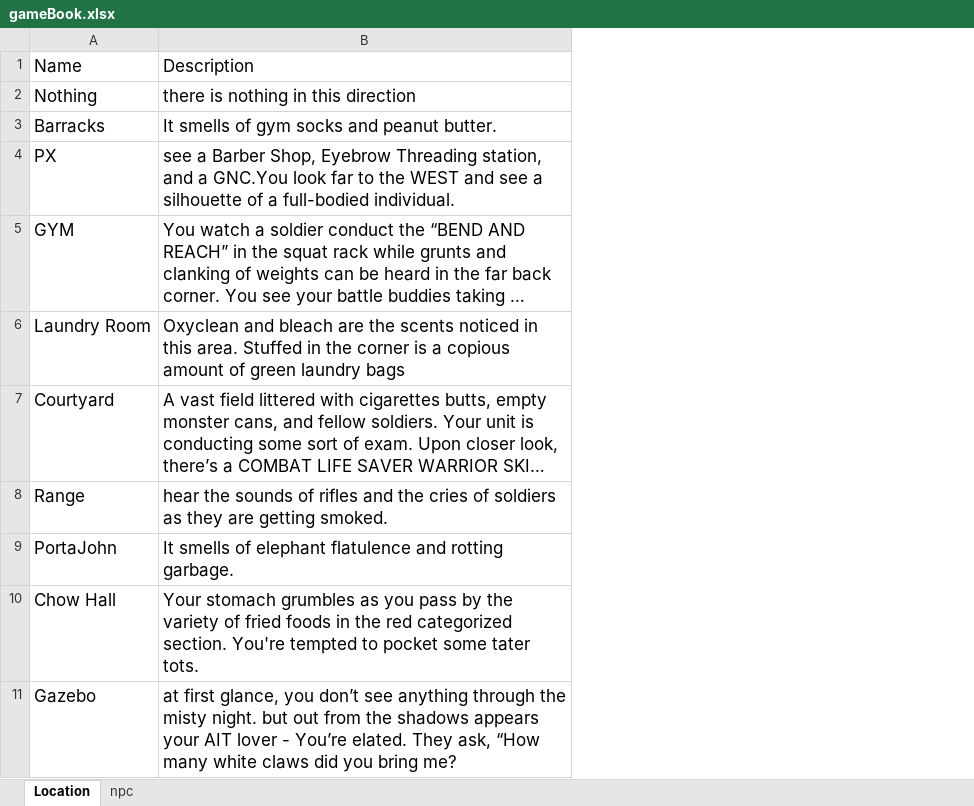
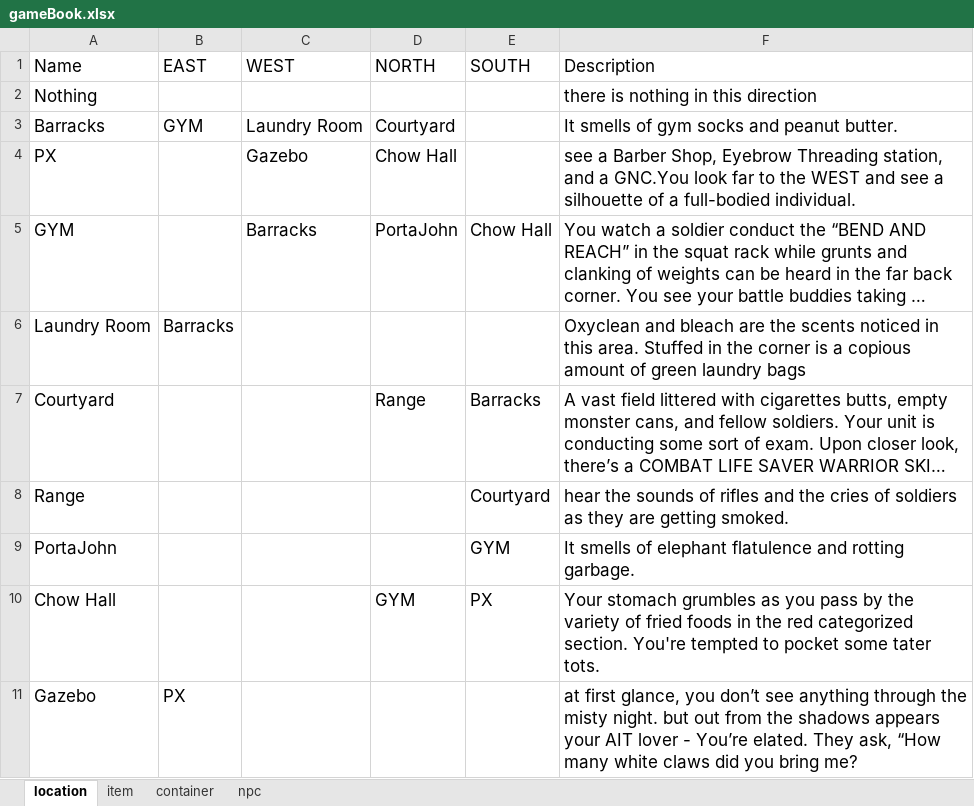
Before and after one commit to hzhang23/LoversQuest, an Excel workbook: resources/gameBook.xlsx, sheet location, drawn as a sheet; long unchanged cells end in …; values as stored, in another font and other column widths than the file's, no borders; the diff names each change by its address in the sheet, - before the commit and + after, or states it on an @@ line.

```diff
--- a/resources/gameBook.xlsx (sheet location)
+++ b/resources/gameBook.xlsx (sheet location)
-sheet tab: Location
+sheet tab: location
+sheet tab: item
+sheet tab: container
+column B (EAST), rows 3-11: GYM |  |  | Barracks |  |  |  |  | PX
+column C (WEST), rows 3-5: Laundry Room | Gazebo | Barracks
+column D (NORTH), rows 3-10: Courtyard | Chow Hall | PortaJohn |  | Range |  |  | GYM
+column E (SOUTH), rows 5-10: Chow Hall |  | Barracks | Courtyard | GYM | PX
```
Also changed, not shown: 9 other files.
